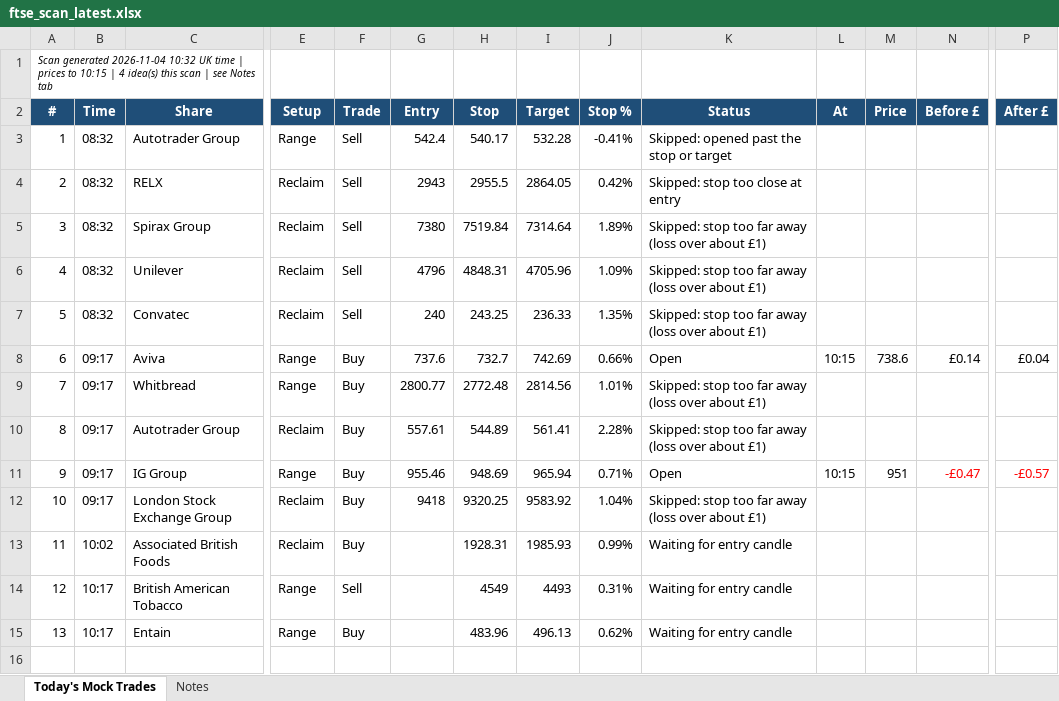
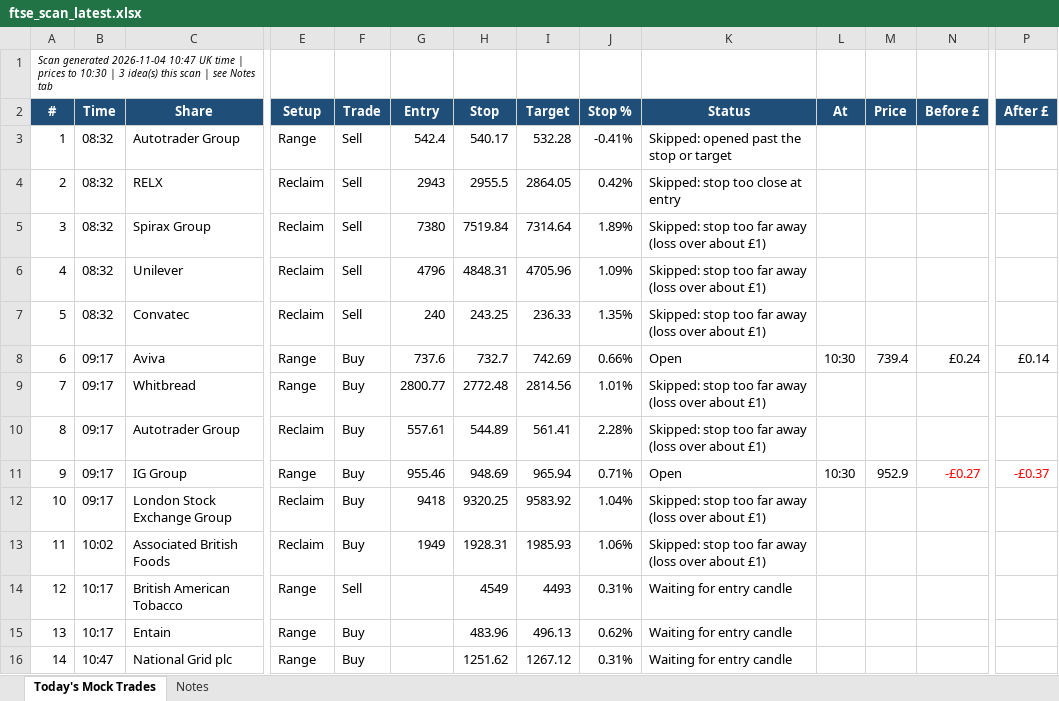
Before and after one commit to philwright210458-blip/ftse-trader, an Excel workbook: ftse_scan_latest.xlsx, sheet Today's Mock Trades, drawn as a sheet; only a part is shown, gaps mark what is left out; values as stored, in another font and other column widths than the file's, no borders; rows hold the shown columns only; the diff names each change by its address in the sheet, - before the commit and + after, or states it on an @@ line.

```diff
--- a/ftse_scan_latest.xlsx (sheet Today's Mock Trades)
+++ b/ftse_scan_latest.xlsx (sheet Today's Mock Trades)
@@ column A (#) renumbered in row 1 @@
-L8 (At): 10:15
+L8 (At): 10:30
-M8 (Price): 738.6
+M8 (Price): 739.4
-N8 (Before £): £0.14
+N8 (Before £): £0.24
-P8 (After £): £0.04
+P8 (After £): £0.14
-L11 (At): 10:15
+L11 (At): 10:30
-M11 (Price): 951
+M11 (Price): 952.9
-N11 (Before £): -£0.47
+N11 (Before £): -£0.27
-P11 (After £): -£0.57
+P11 (After £): -£0.37
-G13 (Entry): (empty)
+G13 (Entry): 1949
-J13 (Stop %): 0.99%
+J13 (Stop %): 1.06%
-K13 (Status): Waiting for entry candle
+K13 (Status): Skipped: stop too far away (loss over about £1)
+row 16: 14 | 10:47 | National Grid plc | Range | Buy |  | 1251.62 | 1267.12 | 0.31% | Waiting for entry candle
```
Also changed, not shown: 3 other files.
